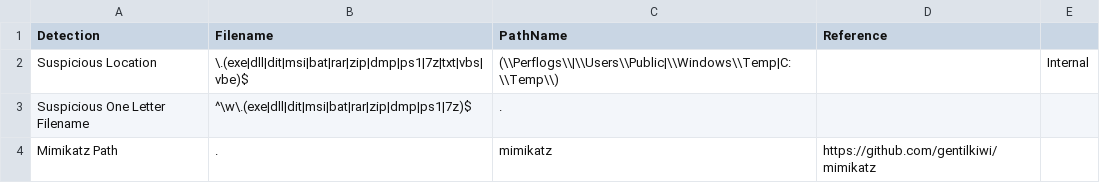
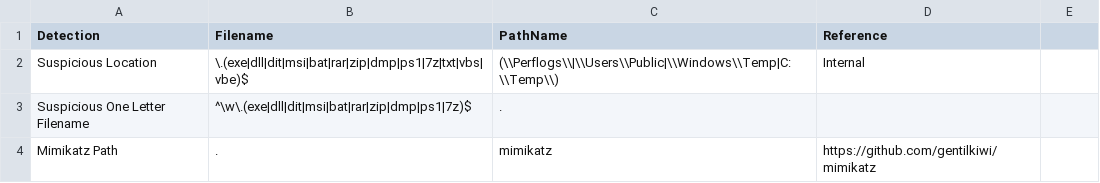
Before and after one commit to mgreen27/DetectRaptor, a CSV file: csv/MFT.csv, drawn as a sheet; only a part is shown.

Commit message:
Update MFT.csv
fix extra field

```diff
--- a/csv/MFT.csv
+++ b/csv/MFT.csv
@@ -1,3 +1,3 @@
 Detection,Filename,PathName,Reference
-Suspicious Location,\.(exe|dll|dit|msi|bat|rar|zip|dmp|ps1|7z|txt|vbs|vbe)$,(\\Perflogs\\|\\Users\\Public|\\Windows\\Temp|C:\\Temp\\),,Internal
+Suspicious Location,\.(exe|dll|dit|msi|bat|rar|zip|dmp|ps1|7z|txt|vbs|vbe)$,(\\Perflogs\\|\\Users\\Public|\\Windows\\Temp|C:\\Temp\\),Internal
 Suspicious One Letter Filename,^\w\.(exe|dll|dit|msi|bat|rar|zip|dmp|ps1|7z)$,.,
```
